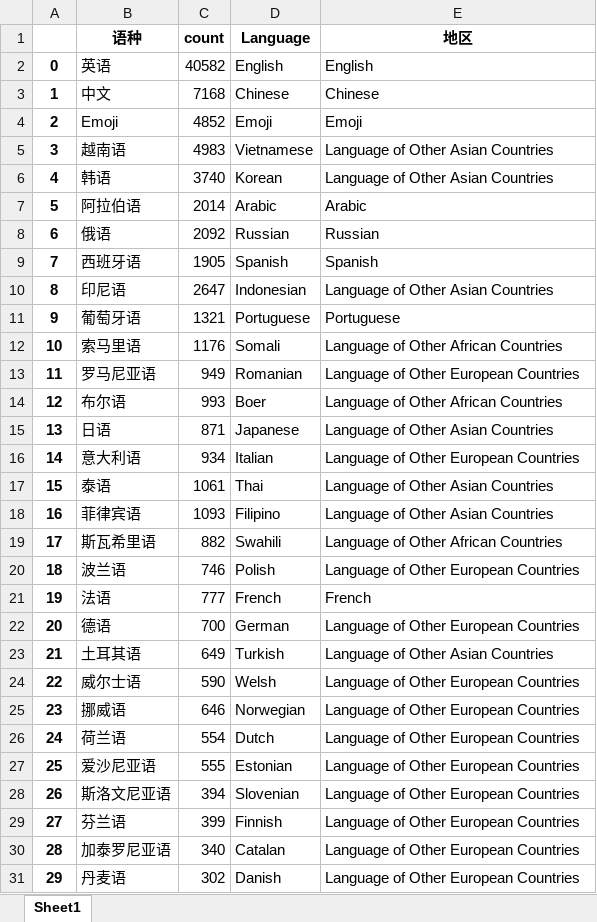
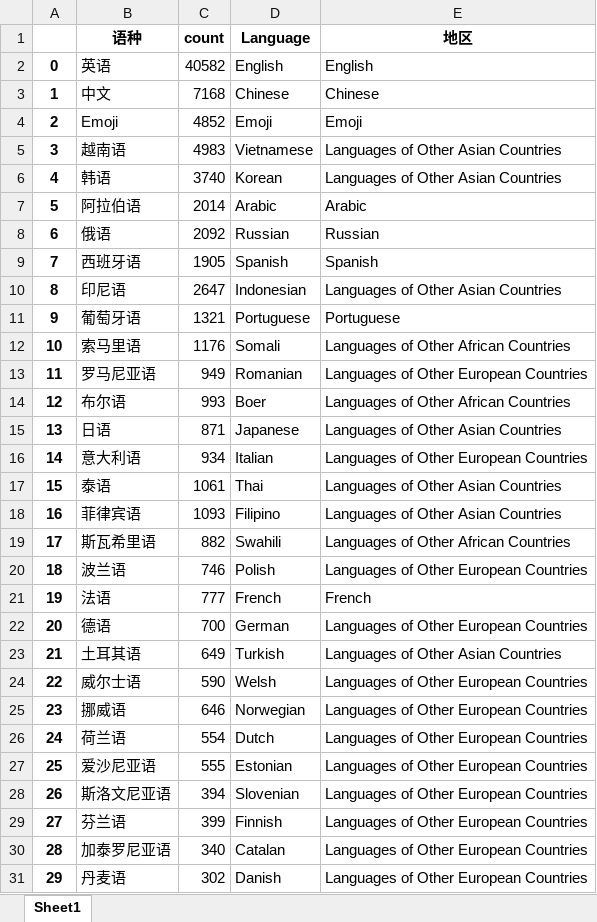
Before and after one commit to Carolinecchan/LiZiqi, an Excel workbook: language.xlsx, sheet Sheet1, drawn as a sheet; only a part is shown; values as stored, in another font and other column widths than the file's, no borders; the diff covers the shown part only; the diff names each change by its address in the sheet, - before the commit and + after, or states it on an @@ line.

Commit message:
new file:   Language distribution.png 	modified:   Language.csv 	modified:   draw_pie.py 	modified:   language.py 	modified:   language.xlsx

```diff
--- a/language.xlsx (sheet Sheet1)
+++ b/language.xlsx (sheet Sheet1)
-E5:E6 (地区): Language of Other Asian Countries
+E5:E6 (地区): Languages of Other Asian Countries
-E10 (地区): Language of Other Asian Countries
+E10 (地区): Languages of Other Asian Countries
-E12 (地区): Language of Other African Countries
+E12 (地区): Languages of Other African Countries
-E13 (地区): Language of Other European Countries
+E13 (地区): Languages of Other European Countries
-E14 (地区): Language of Other African Countries
+E14 (地区): Languages of Other African Countries
-E15 (地区): Language of Other Asian Countries
+E15 (地区): Languages of Other Asian Countries
-E16 (地区): Language of Other European Countries
+E16 (地区): Languages of Other European Countries
-E17:E18 (地区): Language of Other Asian Countries
+E17:E18 (地区): Languages of Other Asian Countries
-E19 (地区): Language of Other African Countries
+E19 (地区): Languages of Other African Countries
-E20 (地区): Language of Other European Countries
+E20 (地区): Languages of Other European Countries
-E22 (地区): Language of Other European Countries
+E22 (地区): Languages of Other European Countries
-E23 (地区): Language of Other Asian Countries
+E23 (地区): Languages of Other Asian Countries
-E24:E31 (地区): Language of Other European Countries
+E24:E31 (地区): Languages of Other European Countries
```
Also changed, not shown: 29 edited cells elsewhere in this sheet, 4 other files.
